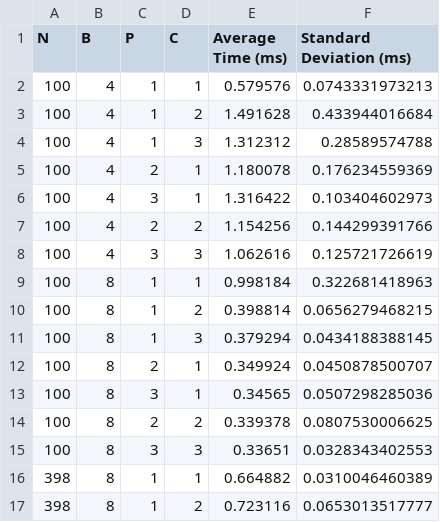
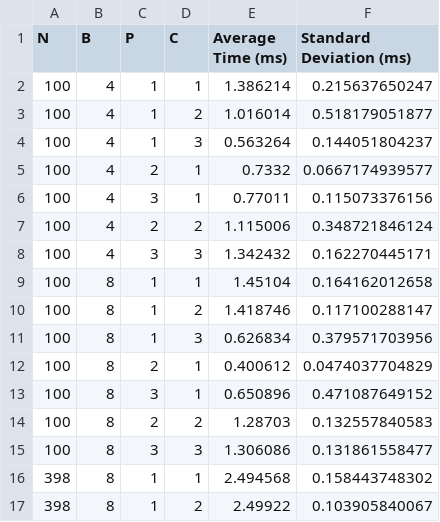
Before and after one commit to tanay97/ECE254, a CSV file: lab3/starter/src/threads/lab3-stats.csv, drawn as a sheet; only a part is shown; the diff covers the shown part only.

```diff
--- a/lab3/starter/src/threads/lab3-stats.csv
+++ b/lab3/starter/src/threads/lab3-stats.csv
@@ -1,17 +1,17 @@
 N,B,P,C,Average Time (ms),Standard Deviation (ms)
-100,4,1,1,0.579576,0.0743331973213
-100,4,1,2,1.491628,0.433944016684
-100,4,1,3,1.312312,0.28589574788
-100,4,2,1,1.180078,0.176234559369
-100,4,3,1,1.316422,0.103404602973
-100,4,2,2,1.154256,0.144299391766
-100,4,3,3,1.062616,0.125721726619
-100,8,1,1,0.998184,0.322681418963
-100,8,1,2,0.398814,0.0656279468215
-100,8,1,3,0.379294,0.0434188388145
-100,8,2,1,0.349924,0.0450878500707
-100,8,3,1,0.34565,0.0507298285036
-100,8,2,2,0.339378,0.0807530006625
-100,8,3,3,0.33651,0.0328343402553
-398,8,1,1,0.664882,0.0310046460389
-398,8,1,2,0.723116,0.0653013517777
+100,4,1,1,1.386214,0.215637650247
+100,4,1,2,1.016014,0.518179051877
+100,4,1,3,0.563264,0.144051804237
+100,4,2,1,0.7332,0.0667174939577
+100,4,3,1,0.77011,0.115073376156
+100,4,2,2,1.115006,0.348721846124
+100,4,3,3,1.342432,0.162270445171
+100,8,1,1,1.45104,0.164162012658
+100,8,1,2,1.418746,0.117100288147
+100,8,1,3,0.626834,0.379571703956
+100,8,2,1,0.400612,0.0474037704829
+100,8,3,1,0.650896,0.471087649152
+100,8,2,2,1.28703,0.132557840583
+100,8,3,3,1.306086,0.131861558477
+398,8,1,1,2.494568,0.158443748302
+398,8,1,2,2.49922,0.103905840067
```
Also changed, not shown: 10 edited cells elsewhere in this file, lab3/starter/src/threads/lab3-times.csv, 6 other files.
